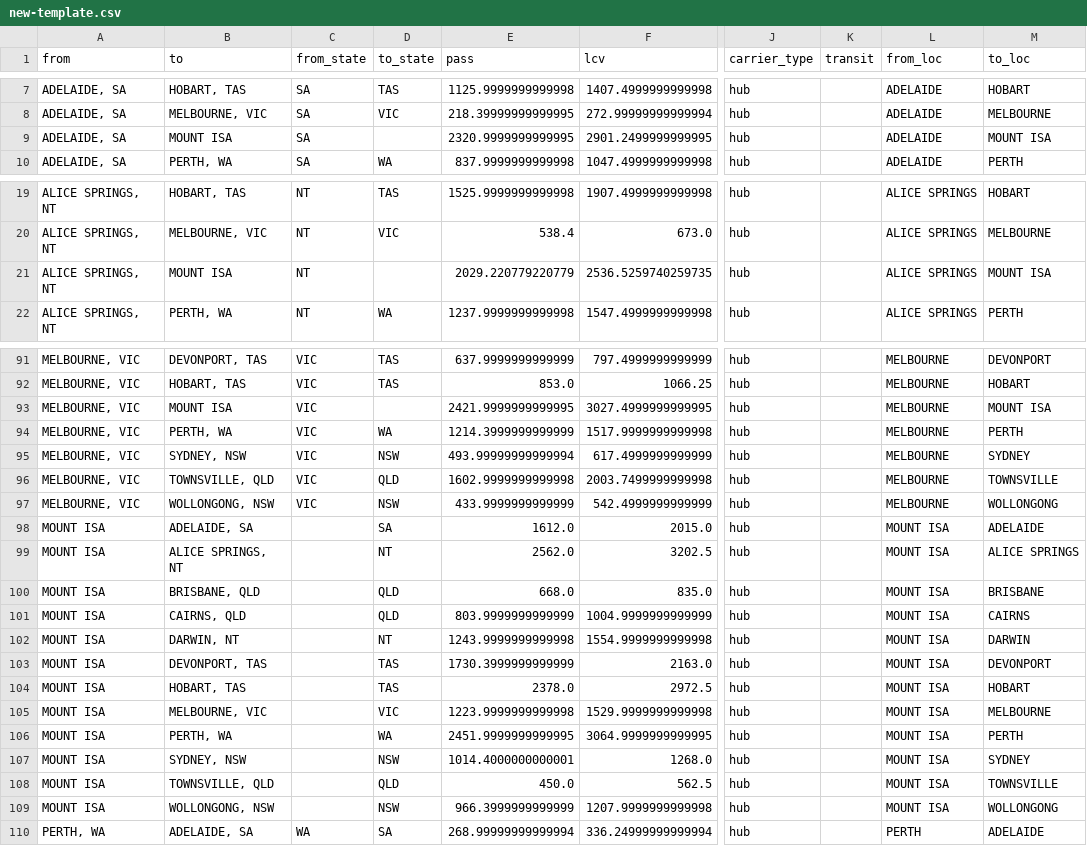
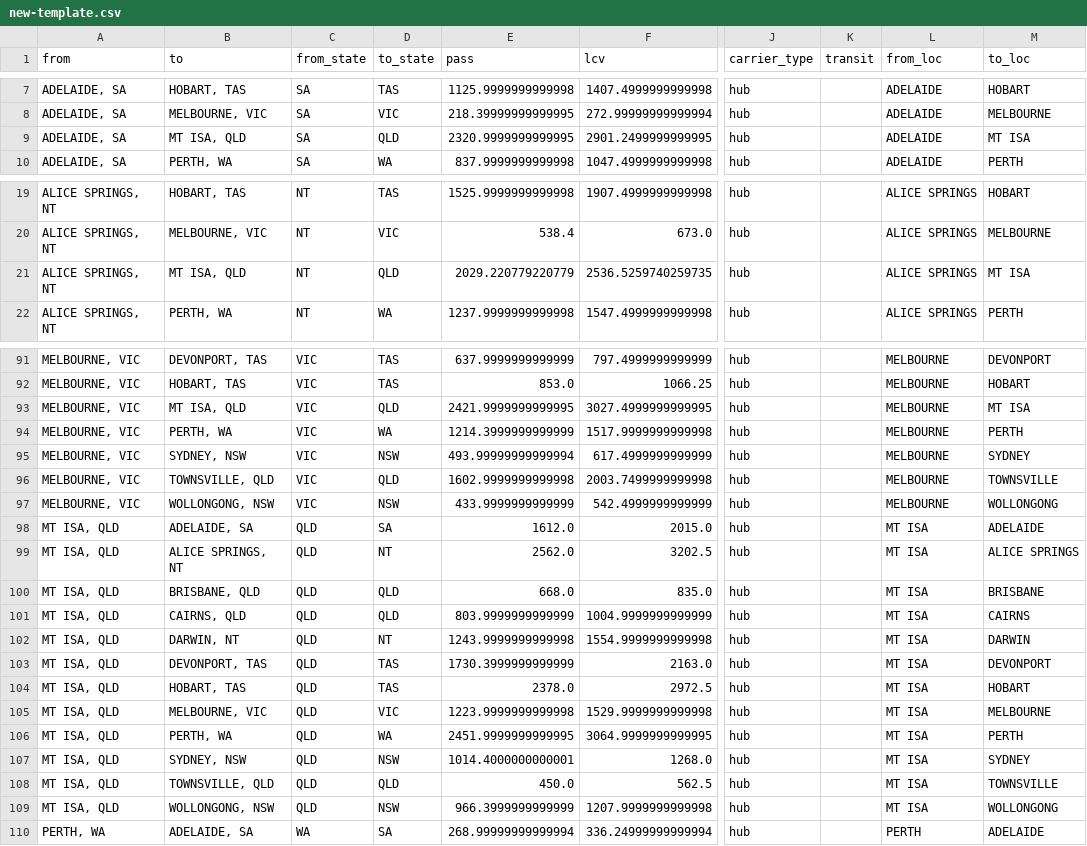
Before and after one commit to pybern/wmx-runners, a CSV file: new-template.csv, drawn as a sheet; only a part is shown, gaps mark what is left out; the diff covers the shown part only; the diff names each change by its address in the sheet, - before the commit and + after, or states it on an @@ line.

```diff
--- a/new-template.csv
+++ b/new-template.csv
-B9 (to): MOUNT ISA
+B9 (to): MT ISA, QLD
-D9 (to_state): (empty)
+D9 (to_state): QLD
-M9 (to_loc): MOUNT ISA
+M9 (to_loc): MT ISA
-B21 (to): MOUNT ISA
+B21 (to): MT ISA, QLD
-D21 (to_state): (empty)
+D21 (to_state): QLD
-M21 (to_loc): MOUNT ISA
+M21 (to_loc): MT ISA
-B93 (to): MOUNT ISA
+B93 (to): MT ISA, QLD
-D93 (to_state): (empty)
+D93 (to_state): QLD
-M93 (to_loc): MOUNT ISA
+M93 (to_loc): MT ISA
-A98:A109 (from): MOUNT ISA
+A98:A109 (from): MT ISA, QLD
-C98:C109 (from_state): (empty)
+C98:C109 (from_state): QLD
-L98:L109 (from_loc): MOUNT ISA
+L98:L109 (from_loc): MT ISA
```
Also changed, not shown: 131 edited cells elsewhere in this file, 1 other file.
